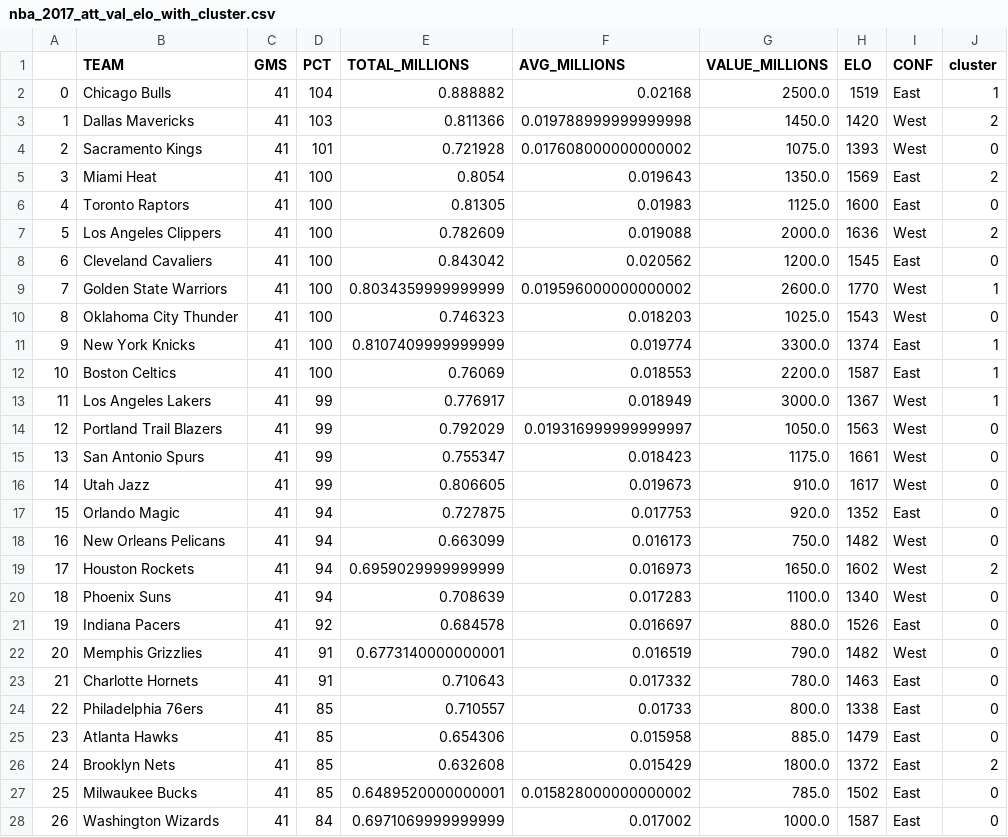
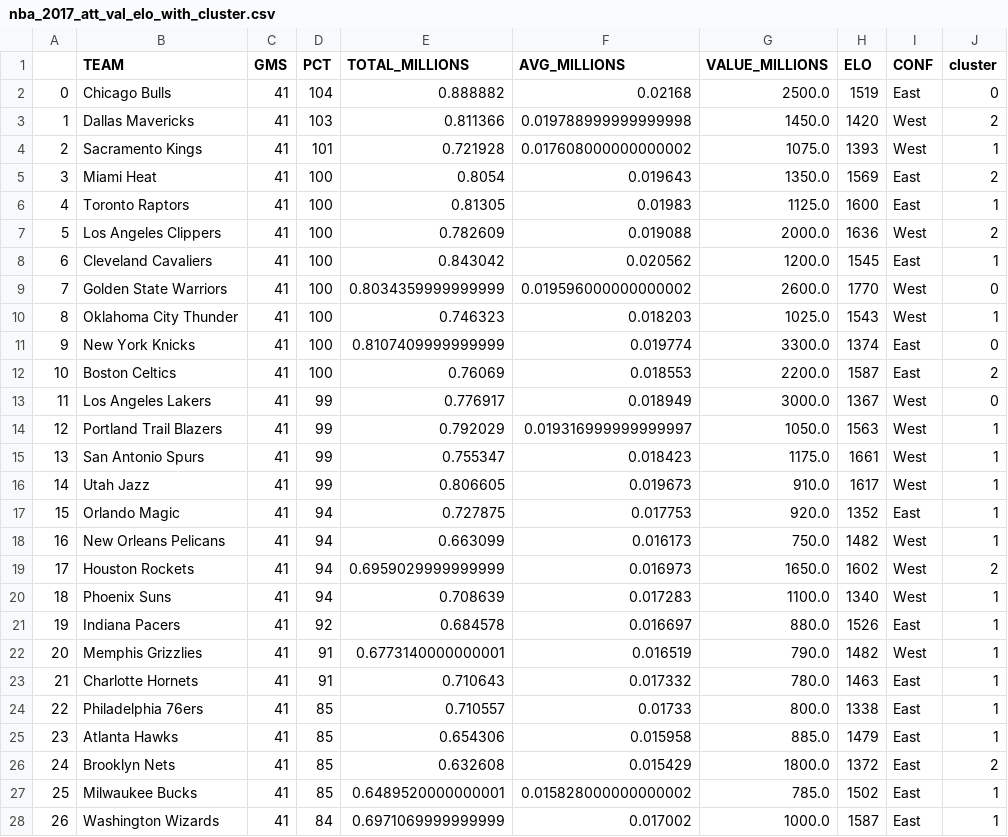
Before and after one commit to noahgift/socialpowernba, a CSV file: data/nba_2017_att_val_elo_with_cluster.csv, drawn as a sheet; only a part is shown; the diff covers the shown part only.

```diff
--- a/data/nba_2017_att_val_elo_with_cluster.csv
+++ b/data/nba_2017_att_val_elo_with_cluster.csv
@@ -1,28 +1,28 @@
 ,TEAM,GMS,PCT,TOTAL_MILLIONS,AVG_MILLIONS,VALUE_MILLIONS,ELO,CONF,cluster
-0,Chicago Bulls,41,104,0.888882,0.02168,2500.0,1519,East,1
+0,Chicago Bulls,41,104,0.888882,0.02168,2500.0,1519,East,0
 1,Dallas Mavericks,41,103,0.811366,0.019788999999999998,1450.0,1420,West,2
-2,Sacramento Kings,41,101,0.721928,0.017608000000000002,1075.0,1393,West,0
+2,Sacramento Kings,41,101,0.721928,0.017608000000000002,1075.0,1393,West,1
 3,Miami Heat,41,100,0.8054,0.019643,1350.0,1569,East,2
-4,Toronto Raptors,41,100,0.81305,0.01983,1125.0,1600,East,0
+4,Toronto Raptors,41,100,0.81305,0.01983,1125.0,1600,East,1
 5,Los Angeles Clippers,41,100,0.782609,0.019088,2000.0,1636,West,2
-6,Cleveland Cavaliers,41,100,0.843042,0.020562,1200.0,1545,East,0
-7,Golden State Warriors,41,100,0.8034359999999999,0.019596000000000002,2600.0,1770,West,1
-8,Oklahoma City Thunder,41,100,0.746323,0.018203,1025.0,1543,West,0
-9,New York Knicks,41,100,0.8107409999999999,0.019774,3300.0,1374,East,1
-10,Boston Celtics,41,100,0.76069,0.018553,2200.0,1587,East,1
-11,Los Angeles Lakers,41,99,0.776917,0.018949,3000.0,1367,West,1
-12,Portland Trail Blazers,41,99,0.792029,0.019316999999999997,1050.0,1563,West,0
-13,San Antonio Spurs,41,99,0.755347,0.018423,1175.0,1661,West,0
-14,Utah Jazz,41,99,0.806605,0.019673,910.0,1617,West,0
-15,Orlando Magic,41,94,0.727875,0.017753,920.0,1352,East,0
-16,New Orleans Pelicans,41,94,0.663099,0.016173,750.0,1482,West,0
+6,Cleveland Cavaliers,41,100,0.843042,0.020562,1200.0,1545,East,1
+7,Golden State Warriors,41,100,0.8034359999999999,0.019596000000000002,2600.0,1770,West,0
+8,Oklahoma City Thunder,41,100,0.746323,0.018203,1025.0,1543,West,1
+9,New York Knicks,41,100,0.8107409999999999,0.019774,3300.0,1374,East,0
+10,Boston Celtics,41,100,0.76069,0.018553,2200.0,1587,East,2
+11,Los Angeles Lakers,41,99,0.776917,0.018949,3000.0,1367,West,0
+12,Portland Trail Blazers,41,99,0.792029,0.019316999999999997,1050.0,1563,West,1
+13,San Antonio Spurs,41,99,0.755347,0.018423,1175.0,1661,West,1
+14,Utah Jazz,41,99,0.806605,0.019673,910.0,1617,West,1
+15,Orlando Magic,41,94,0.727875,0.017753,920.0,1352,East,1
+16,New Orleans Pelicans,41,94,0.663099,0.016173,750.0,1482,West,1
 17,Houston Rockets,41,94,0.6959029999999999,0.016973,1650.0,1602,West,2
-18,Phoenix Suns,41,94,0.708639,0.017283,1100.0,1340,West,0
-19,Indiana Pacers,41,92,0.684578,0.016697,880.0,1526,East,0
-20,Memphis Grizzlies,41,91,0.6773140000000001,0.016519,790.0,1482,West,0
-21,Charlotte Hornets,41,91,0.710643,0.017332,780.0,1463,East,0
-22,Philadelphia 76ers,41,85,0.710557,0.01733,800.0,1338,East,0
-23,Atlanta Hawks,41,85,0.654306,0.015958,885.0,1479,East,0
+18,Phoenix Suns,41,94,0.708639,0.017283,1100.0,1340,West,1
+19,Indiana Pacers,41,92,0.684578,0.016697,880.0,1526,East,1
+20,Memphis Grizzlies,41,91,0.6773140000000001,0.016519,790.0,1482,West,1
+21,Charlotte Hornets,41,91,0.710643,0.017332,780.0,1463,East,1
+22,Philadelphia 76ers,41,85,0.710557,0.01733,800.0,1338,East,1
+23,Atlanta Hawks,41,85,0.654306,0.015958,885.0,1479,East,1
 24,Brooklyn Nets,41,85,0.632608,0.015429,1800.0,1372,East,2
-25,Milwaukee Bucks,41,85,0.6489520000000001,0.015828000000000002,785.0,1502,East,0
-26,Washington Wizards,41,84,0.6971069999999999,0.017002,1000.0,1587,East,0
+25,Milwaukee Bucks,41,85,0.6489520000000001,0.015828000000000002,785.0,1502,East,1
+26,Washington Wizards,41,84,0.6971069999999999,0.017002,1000.0,1587,East,1
```
Also changed, not shown: 3 edited cells elsewhere in this file, 9 other files.
